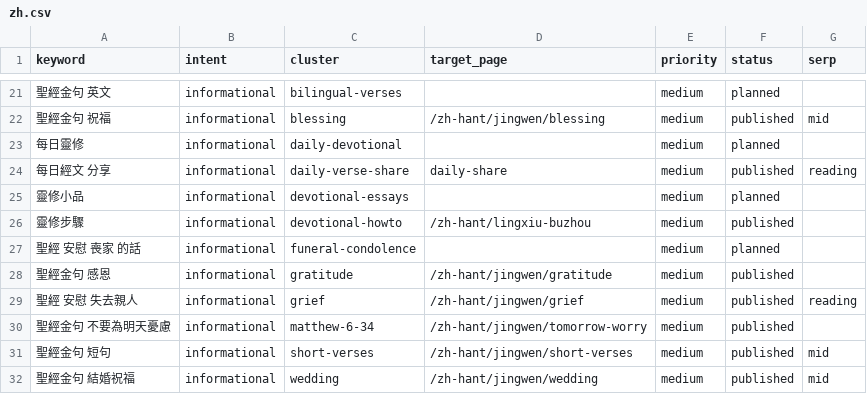
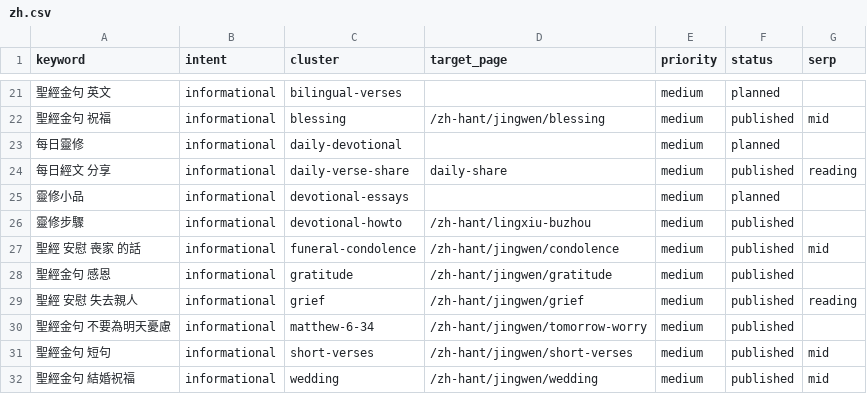
Before and after one commit to whoiskenneth-beep/bibleversealarm-site, a CSV file: seo/keywords/zh.csv, drawn as a sheet; only a part is shown, gaps mark what is left out.

```diff
--- a/seo/keywords/zh.csv
+++ b/seo/keywords/zh.csv
@@ -26,3 +26,3 @@ keyword,intent,cluster,target_page,priority,status,serp
 靈修步驟,informational,devotional-howto,/zh-hant/lingxiu-buzhou,medium,published,
-聖經 安慰 喪家 的話,informational,funeral-condolence,,medium,planned,
+聖經 安慰 喪家 的話,informational,funeral-condolence,/zh-hant/jingwen/condolence,medium,published,mid
 聖經金句 感恩,informational,gratitude,/zh-hant/jingwen/gratitude,medium,published,
```
Also changed, not shown: seo/experiments.csv, seo/keywords/ko.csv, 6 other files.
